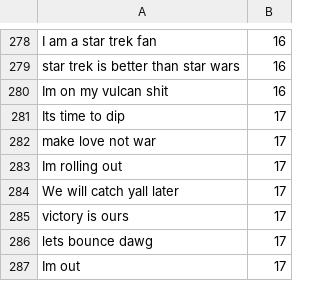
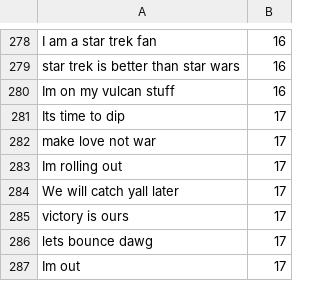
Before and after one commit to jonathat22/Emoji-Prediction, a CSV file: Data/train_emoji.csv, drawn as a sheet; only a part is shown, gaps mark what is left out; the diff covers the shown part only.

```diff
--- a/Data/train_emoji.csv
+++ b/Data/train_emoji.csv
@@ -279,3 +279,3 @@ I am a star trek fan,16
 star trek is better than star wars,16
-Im on my vulcan shit,16
+Im on my vulcan stuff,16
 Its time to dip,17
```
Also changed, not shown: 5 edited cells elsewhere in this file.
